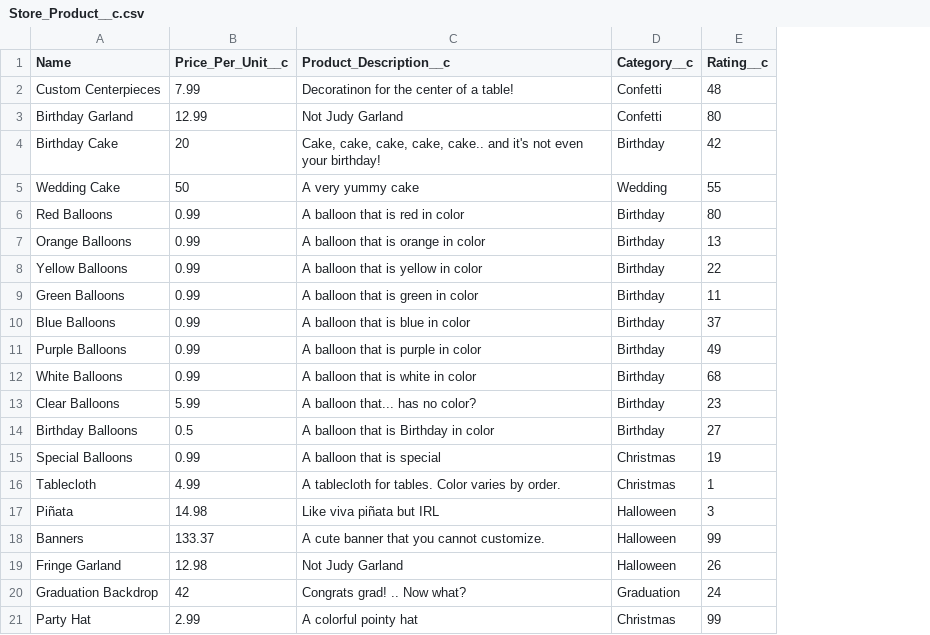
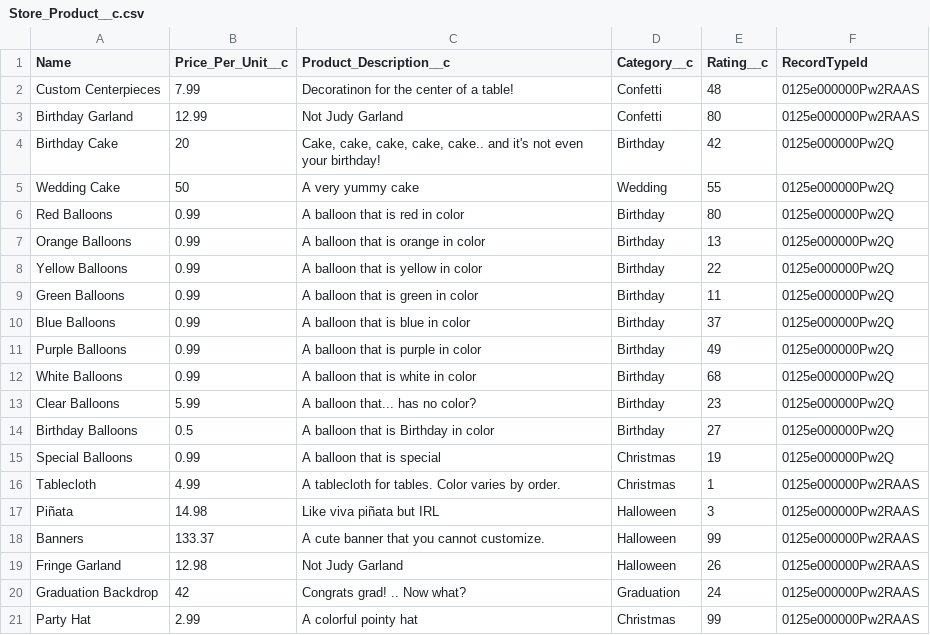
Before and after one commit to EX-Salesforce-Training/project-2-first-order, a CSV file: Store_Product__c.csv, drawn as a sheet; the diff names each change by its address in the sheet, - before the commit and + after, or states it on an @@ line.

```diff
--- a/Store_Product__c.csv
+++ b/Store_Product__c.csv
+column F (RecordTypeId), rows 2-21: 0125e000000Pw2RAAS | 0125e000000Pw2RAAS | 0125e000000Pw2Q | 0125e000000Pw2Q | 0125e000000Pw2Q | 0125e000000Pw2Q | 0125e000000Pw2Q | 0125e000000Pw2Q | 0125e000000Pw2Q | 0125e000000Pw2Q | 0125e000000Pw2Q | 0125e000000Pw2Q | 0125e000000Pw2Q | 0125e000000Pw2Q | 0125e000000Pw2RAAS | 0125e000000Pw2RAAS | 0125e000000Pw2RAAS | 0125e000000Pw2RAAS | 0125e000000Pw2RAAS | 0125e000000Pw2RAAS
```
Also changed, not shown: 20 other files.
